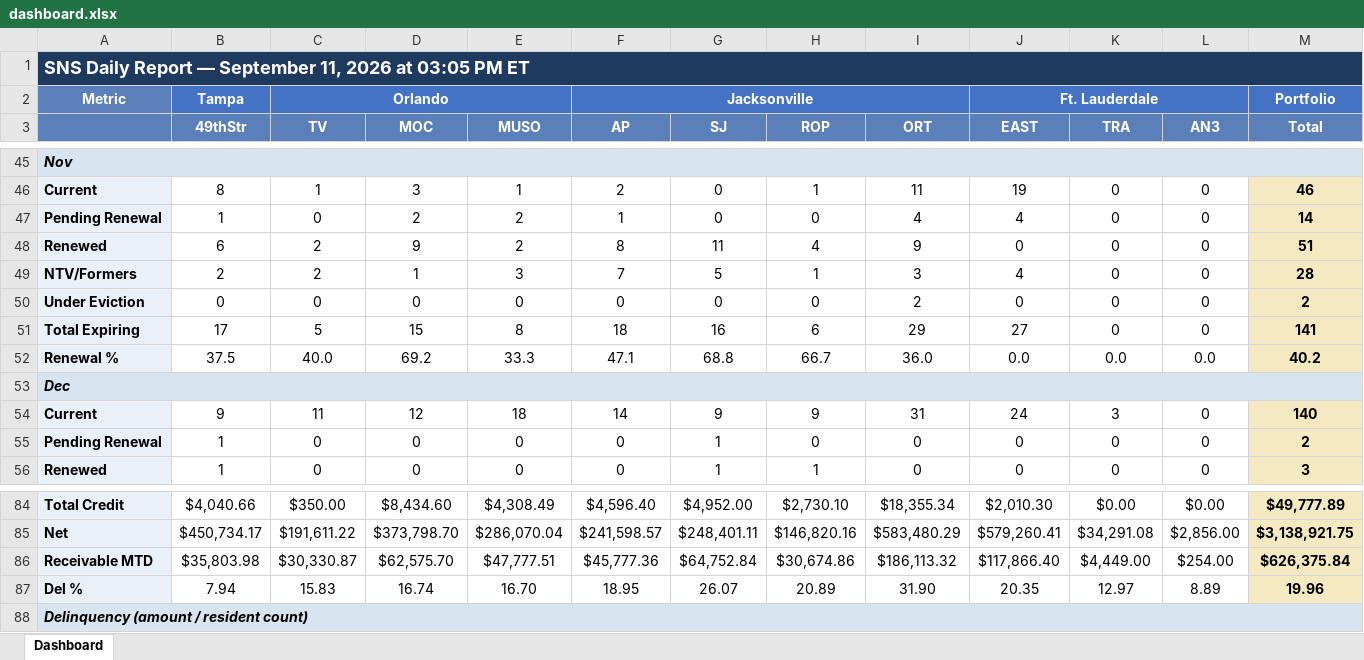
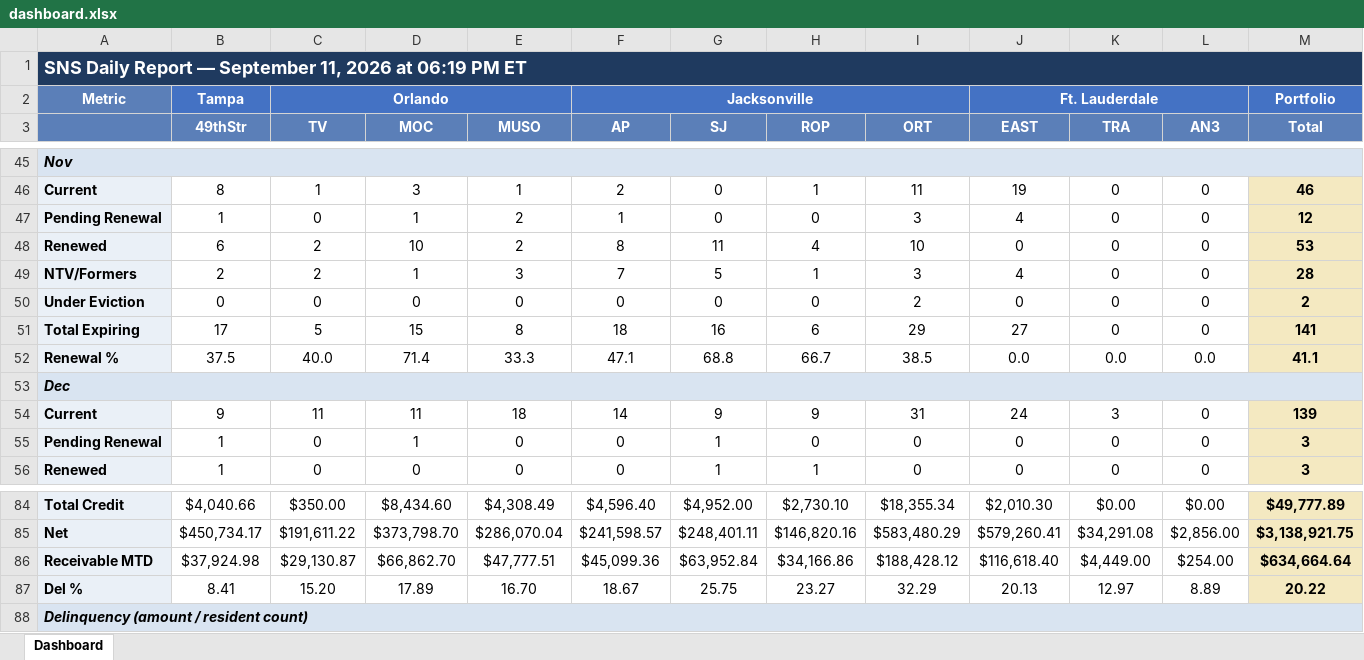
Before and after one commit to ymi-flowing/sns-daily-report, an Excel workbook: dashboard.xlsx, sheet Dashboard, drawn as a sheet; only a part is shown, gaps mark what is left out; values as stored, in another font and other column widths than the file's, no borders; the diff covers the shown part only; the diff names each change by its address in the sheet, - before the commit and + after, or states it on an @@ line.

```diff
--- a/dashboard.xlsx (sheet Dashboard)
+++ b/dashboard.xlsx (sheet Dashboard)
-A1: …2026 at 03:05 PM ET
+A1: …2026 at 06:19 PM ET
-D47 (MOC): 2
+D47 (MOC): 1
-I47 (ORT): 4
+I47 (ORT): 3
-M47 (Total): 14
+M47 (Total): 12
-D48 (MOC): 9
+D48 (MOC): 10
-I48 (ORT): 9
+I48 (ORT): 10
-M48 (Total): 51
+M48 (Total): 53
-D52 (MOC): 69.2
+D52 (MOC): 71.4
-I52 (ORT): 36.0
+I52 (ORT): 38.5
-M52 (Total): 40.2
+M52 (Total): 41.1
-D54 (MOC): 12
+D54 (MOC): 11
-M54 (Total): 140
+M54 (Total): 139
-D55 (MOC): 0
+D55 (MOC): 1
-M55 (Total): 2
+M55 (Total): 3
-B86 (49thStr): $35,803.98
+B86 (49thStr): $37,924.98
-C86 (TV): $30,330.87
+C86 (TV): $29,130.87
-D86 (MOC): $62,575.70
+D86 (MOC): $66,862.70
-F86 (AP): $45,777.36
+F86 (AP): $45,099.36
-G86 (SJ): $64,752.84
+G86 (SJ): $63,952.84
-H86 (ROP): $30,674.86
+H86 (ROP): $34,166.86
-I86 (ORT): $186,113.32
+I86 (ORT): $188,428.12
-J86 (EAST): $117,866.40
+J86 (EAST): $116,618.40
-M86 (Total): $626,375.84
+M86 (Total): $634,664.64
-B87 (49thStr): 7.94
+B87 (49thStr): 8.41
-C87 (TV): 15.83
+C87 (TV): 15.20
-D87 (MOC): 16.74
+D87 (MOC): 17.89
-F87 (AP): 18.95
+F87 (AP): 18.67
-G87 (SJ): 26.07
+G87 (SJ): 25.75
-H87 (ROP): 20.89
+H87 (ROP): 23.27
-I87 (ORT): 31.90
+I87 (ORT): 32.29
-J87 (EAST): 20.35
+J87 (EAST): 20.13
-M87 (Total): 19.96
+M87 (Total): 20.22
```
Also changed, not shown: 64 edited cells elsewhere in this sheet, 1 other file.
